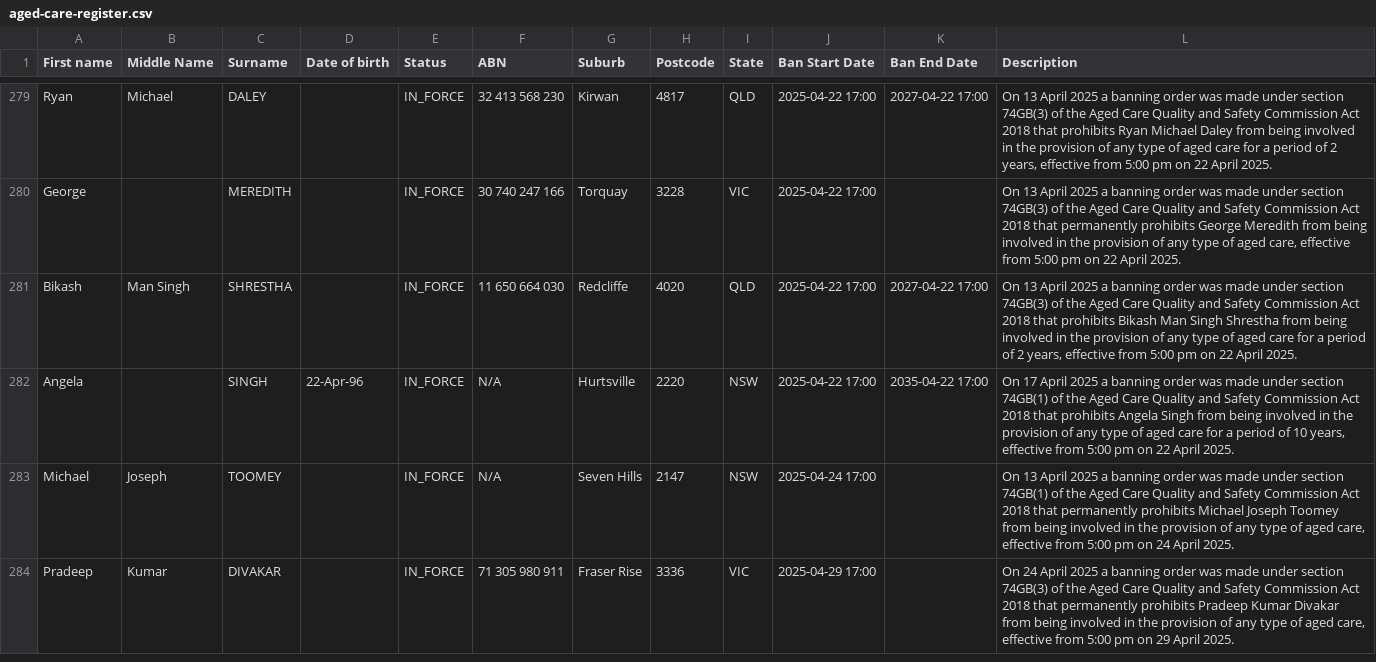
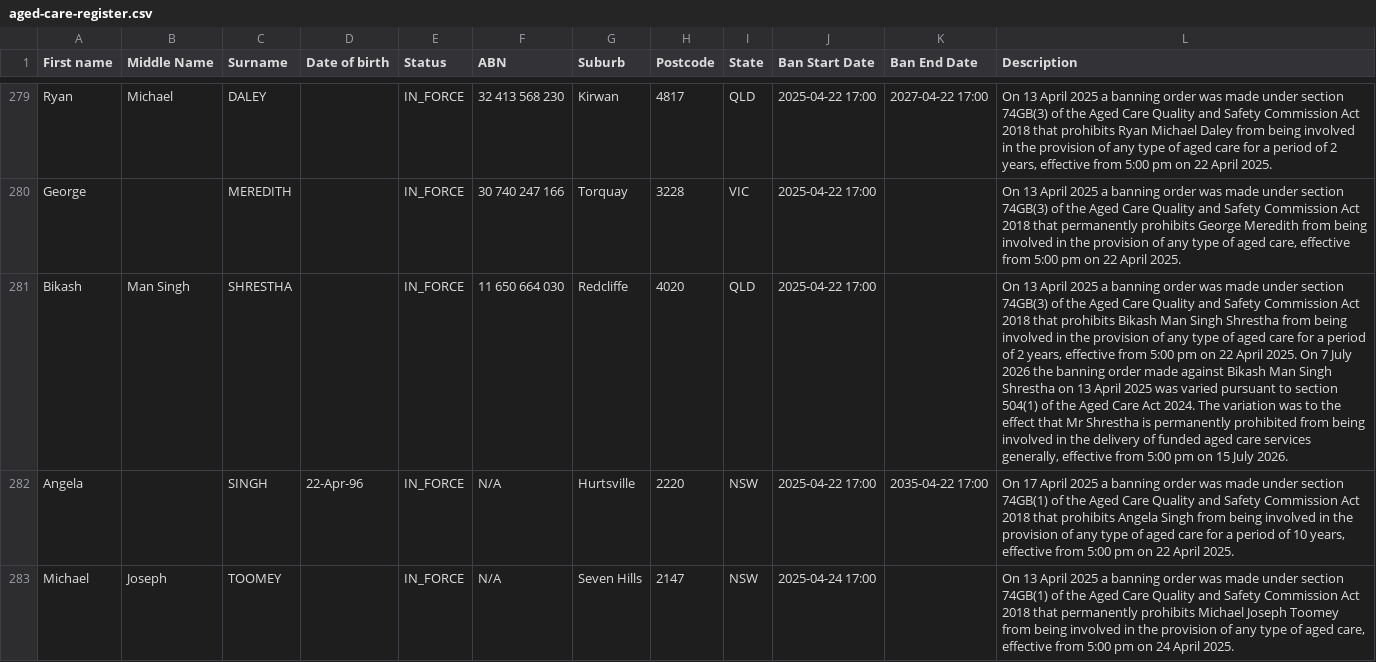
Before and after one commit to dovida-stuff/bancheck, a CSV file: aged-care-register.csv, drawn as a sheet; only a part is shown, gaps mark what is left out; the shorter side is filled out with more unchanged rows; the diff names each change by its address in the sheet, - before the commit and + after, or states it on an @@ line.

```diff
--- a/aged-care-register.csv
+++ b/aged-care-register.csv
-K281 (Ban End Date): 2027-04-22 17:00
+K281 (Ban End Date): (empty)
-L281 (Description): …April 2025.
+L281 (Description): …April 2025. On 7 July 2026 the banning order made against Bikash Man Singh Shrestha on 13 April 2025 was varied pursuant to section 504(1) of the Aged Care Act 2024. The variation was to the effect that Mr Shrestha is permanently prohibited from being involved in the delivery of funded aged care services generally, effective from 5:00 pm on 15 July 2026.
```
Also changed, not shown: 1 other file.
